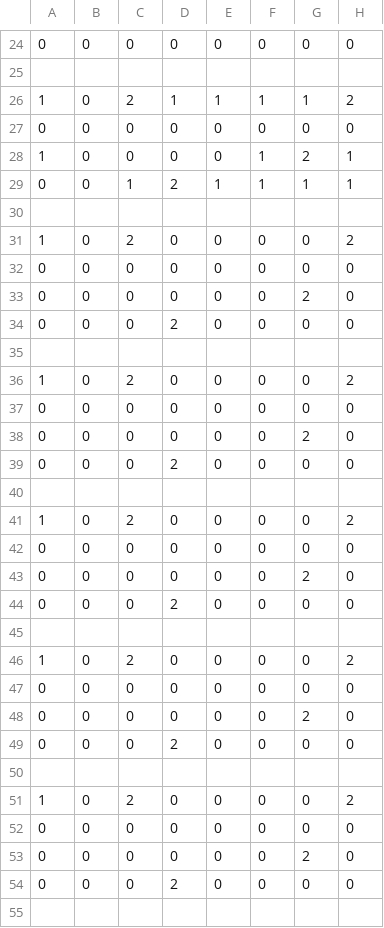
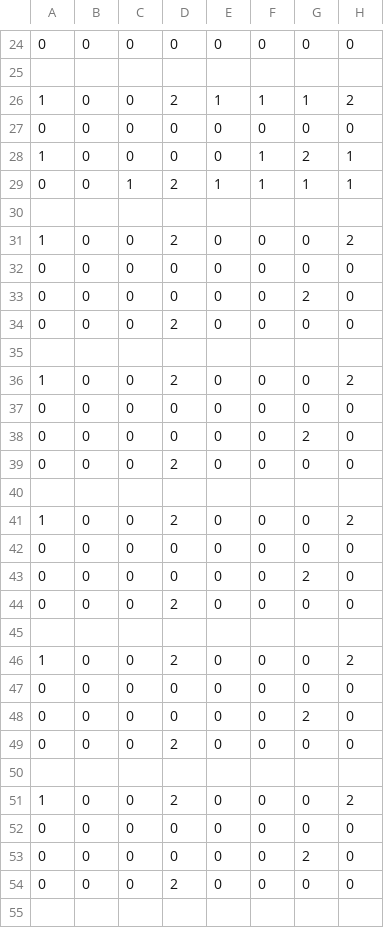
Before and after one commit to aplusbi/ggj2010, a CSV file: ggj2010/Content/map1.CSV, drawn as a sheet; only a part is shown, gaps mark what is left out; the diff covers the shown part only; the diff names each change by its address in the sheet, - before the commit and + after, or states it on an @@ line.

```diff
--- a/ggj2010/Content/map1.CSV
+++ b/ggj2010/Content/map1.CSV
-C26: 2
+C26: 0
-D26: 1
+D26: 2
-C31: 2
+C31: 0
-D31: 0
+D31: 2
-C36: 2
+C36: 0
-D36: 0
+D36: 2
-C41: 2
+C41: 0
-D41: 0
+D41: 2
-C46: 2
+C46: 0
-D46: 0
+D46: 2
-C51: 2
+C51: 0
-D51: 0
+D51: 2
```
Also changed, not shown: 73 edited cells elsewhere in this file, ggj2010/Content/map2.CSV, ggj2010/Content/map3.CSV, 9 other files.
